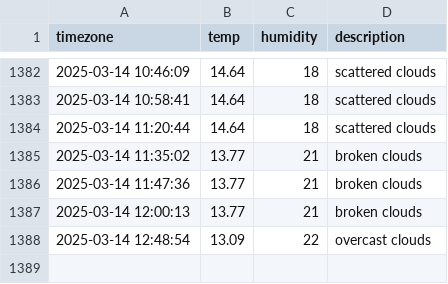
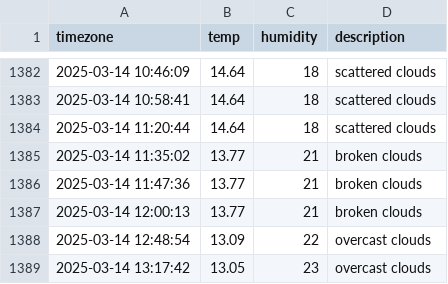
Before and after one commit to inho7/seoul_weather, a CSV file: seoul_weather.csv, drawn as a sheet; only a part is shown, gaps mark what is left out; the diff names each change by its address in the sheet, - before the commit and + after, or states it on an @@ line.

```diff
--- a/seoul_weather.csv
+++ b/seoul_weather.csv
+row 1389: 2025-03-14 13:17:42 | 13.05 | 23 | overcast clouds
```
